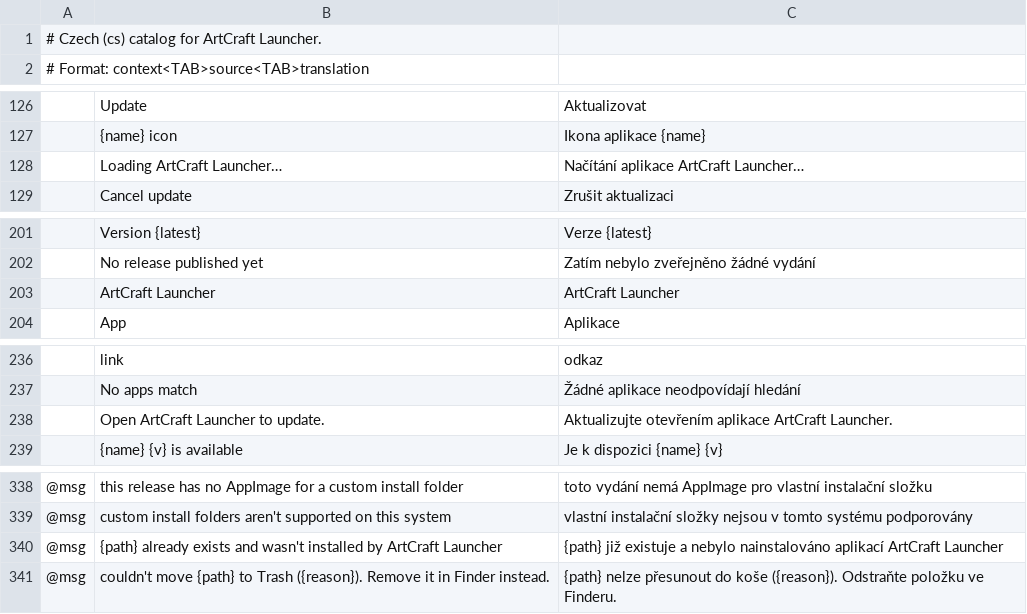
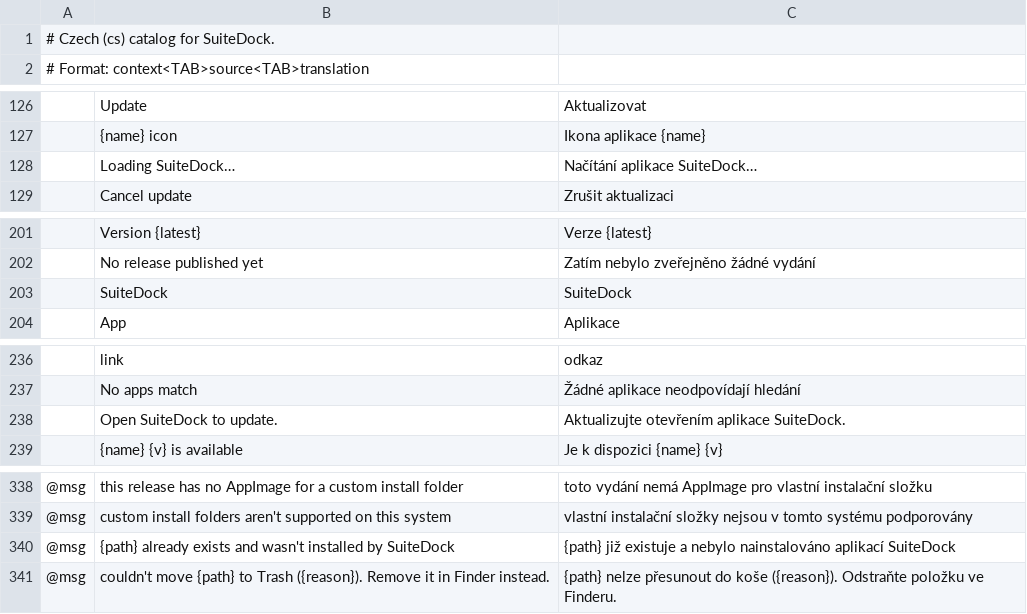
Before and after one commit to ripDZL/craft-launcher, a TSV file: crates/ui-egui/src/i18n/cs.tsv, drawn as a sheet; only a part is shown, gaps mark what is left out; removed rows and columns are numbered as before the commit, all else as after; the diff covers the shown part only; the diff names each change by its address in the sheet, - before the commit and + after, or states it on an @@ line.

```diff
--- a/crates/ui-egui/src/i18n/cs.tsv
+++ b/crates/ui-egui/src/i18n/cs.tsv
-A1: # Czech (cs) catalog for ArtCraft Launcher.
+A1: # Czech (cs) catalog for SuiteDock.
-row 128:  | Loading ArtCraft Launcher… | Načítání aplikace ArtCraft Launcher…
+row 128:  | Loading SuiteDock… | Načítání aplikace SuiteDock…
-row 203:  | ArtCraft Launcher | ArtCraft Launcher
+row 203:  | SuiteDock | SuiteDock
-row 238:  | Open ArtCraft Launcher to update. | Aktualizujte otevřením aplikace ArtCraft Launcher.
+row 238:  | Open SuiteDock to update. | Aktualizujte otevřením aplikace SuiteDock.
-B340: …installed by ArtCraft Launcher
+B340: …installed by SuiteDock
-C340: …nainstalováno aplikací ArtCraft Launcher
+C340: …nainstalováno aplikací SuiteDock
```
Also changed, not shown: 6 added rows, 6 removed rows and 4 edited cells elsewhere in this file, crates/ui-egui/src/i18n/de.tsv, crates/ui-egui/src/i18n/es.tsv, 2 other files.
